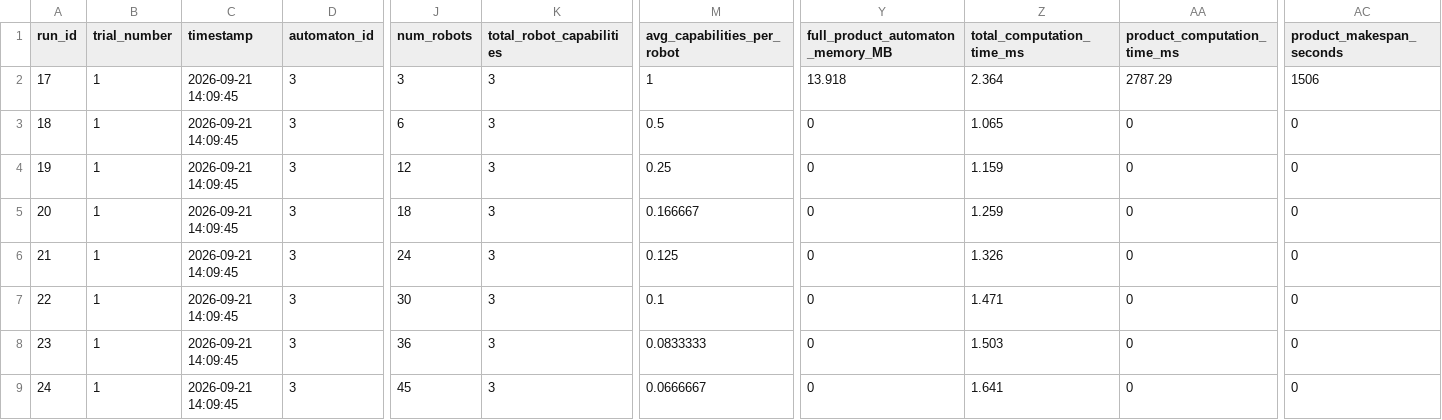
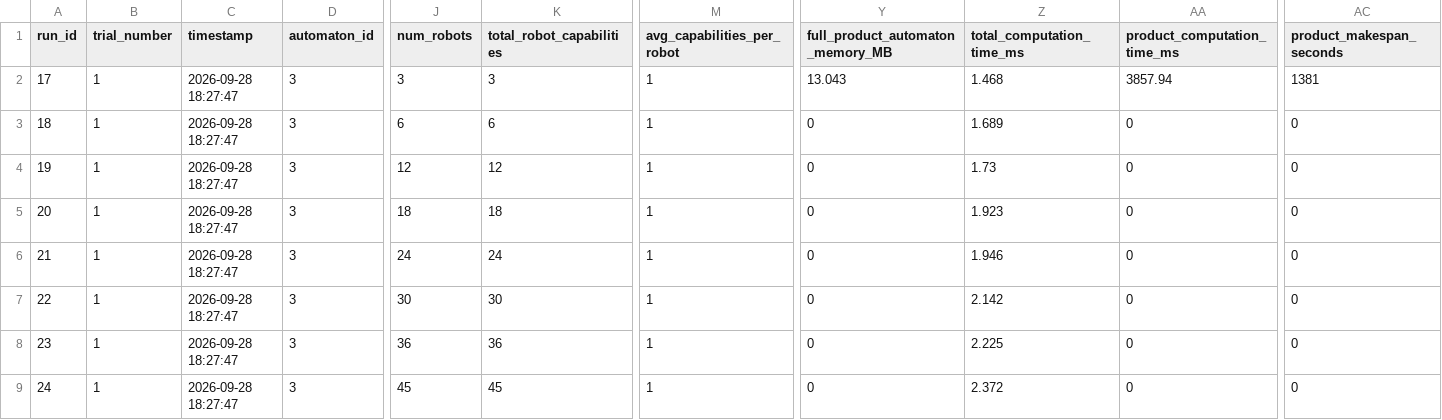
Before and after one commit to jrourke48/HMRTA_with_Multi-Capability_Robots, a CSV file: MCTB-PDT/organizedtests/number_robots/data/num_robots_automaton_id_3.csv, drawn as a sheet; only a part is shown, gaps mark what is left out; the diff names each change by its address in the sheet, - before the commit and + after, or states it on an @@ line.

```diff
--- a/MCTB-PDT/organizedtests/number_robots/data/num_robots_automaton_id_3.csv
+++ b/MCTB-PDT/organizedtests/number_robots/data/num_robots_automaton_id_3.csv
-C2:C9 (timestamp): 2026-09-21 14:09:45
+C2:C9 (timestamp): 2026-09-28 18:27:47
-Y2 (full_product_automaton_memory_MB): 13.918
+Y2 (full_product_automaton_memory_MB): 13.043
-Z2 (total_computation_time_ms): 2.364
+Z2 (total_computation_time_ms): 1.468
-AA2 (product_computation_time_ms): 2787.29
+AA2 (product_computation_time_ms): 3857.94
-AC2 (product_makespan_seconds): 1506
+AC2 (product_makespan_seconds): 1381
-K3 (total_robot_capabilities): 3
+K3 (total_robot_capabilities): 6
-M3 (avg_capabilities_per_robot): 0.5
+M3 (avg_capabilities_per_robot): 1
-Z3 (total_computation_time_ms): 1.065
+Z3 (total_computation_time_ms): 1.689
-K4 (total_robot_capabilities): 3
+K4 (total_robot_capabilities): 12
-M4 (avg_capabilities_per_robot): 0.25
+M4 (avg_capabilities_per_robot): 1
-Z4 (total_computation_time_ms): 1.159
+Z4 (total_computation_time_ms): 1.73
-K5 (total_robot_capabilities): 3
+K5 (total_robot_capabilities): 18
-M5 (avg_capabilities_per_robot): 0.166667
+M5 (avg_capabilities_per_robot): 1
-Z5 (total_computation_time_ms): 1.259
+Z5 (total_computation_time_ms): 1.923
-K6 (total_robot_capabilities): 3
+K6 (total_robot_capabilities): 24
-M6 (avg_capabilities_per_robot): 0.125
+M6 (avg_capabilities_per_robot): 1
-Z6 (total_computation_time_ms): 1.326
+Z6 (total_computation_time_ms): 1.946
-K7 (total_robot_capabilities): 3
+K7 (total_robot_capabilities): 30
-M7 (avg_capabilities_per_robot): 0.1
+M7 (avg_capabilities_per_robot): 1
-Z7 (total_computation_time_ms): 1.471
+Z7 (total_computation_time_ms): 2.142
-K8 (total_robot_capabilities): 3
+K8 (total_robot_capabilities): 36
-M8 (avg_capabilities_per_robot): 0.0833333
+M8 (avg_capabilities_per_robot): 1
-Z8 (total_computation_time_ms): 1.503
+Z8 (total_computation_time_ms): 2.225
-K9 (total_robot_capabilities): 3
+K9 (total_robot_capabilities): 45
-M9 (avg_capabilities_per_robot): 0.0666667
+M9 (avg_capabilities_per_robot): 1
-Z9 (total_computation_time_ms): 1.641
+Z9 (total_computation_time_ms): 2.372
```
Also changed, not shown: MCTB-PDT/organizedtests/number_robots/data/num_robots_automaton_id_1.csv, MCTB-PDT/organizedtests/number_robots/data/num_robots_automaton_id_2.csv, 57 other files.
